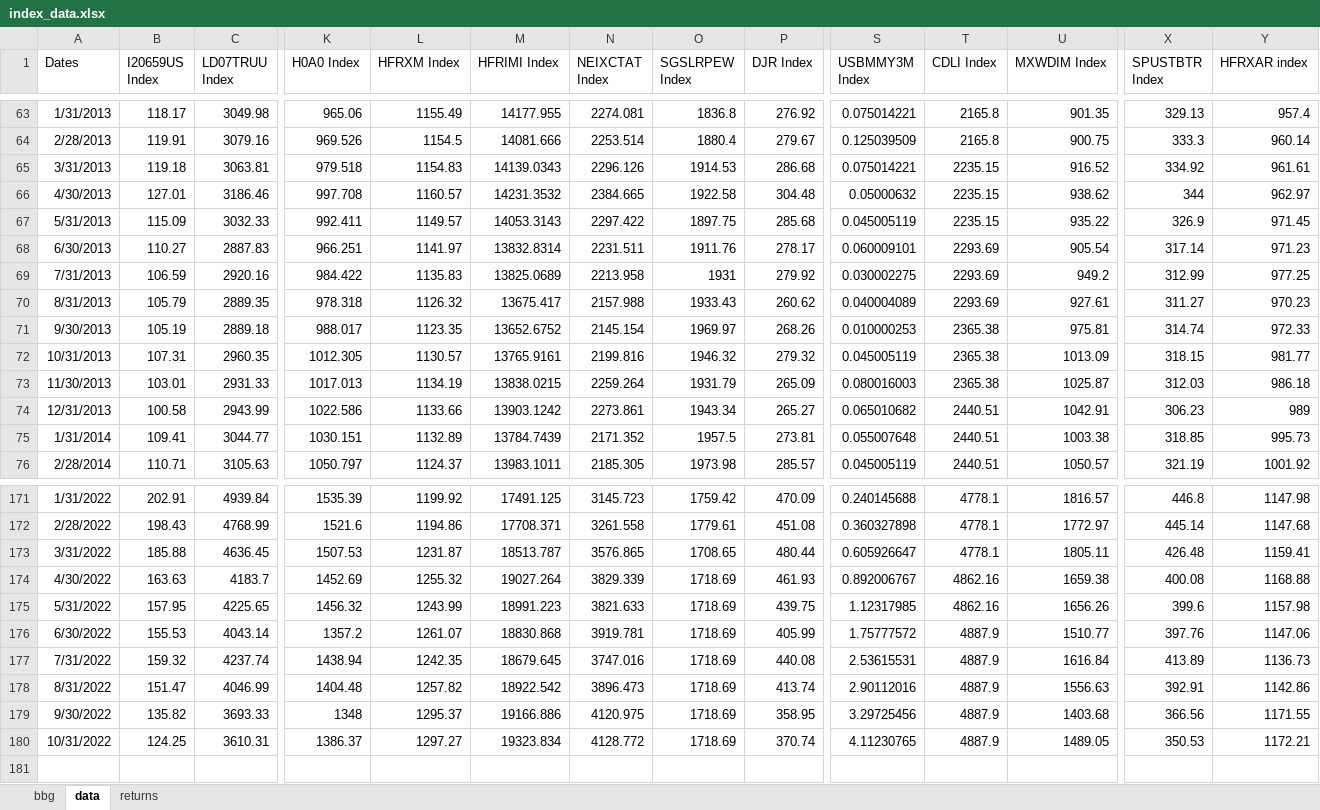
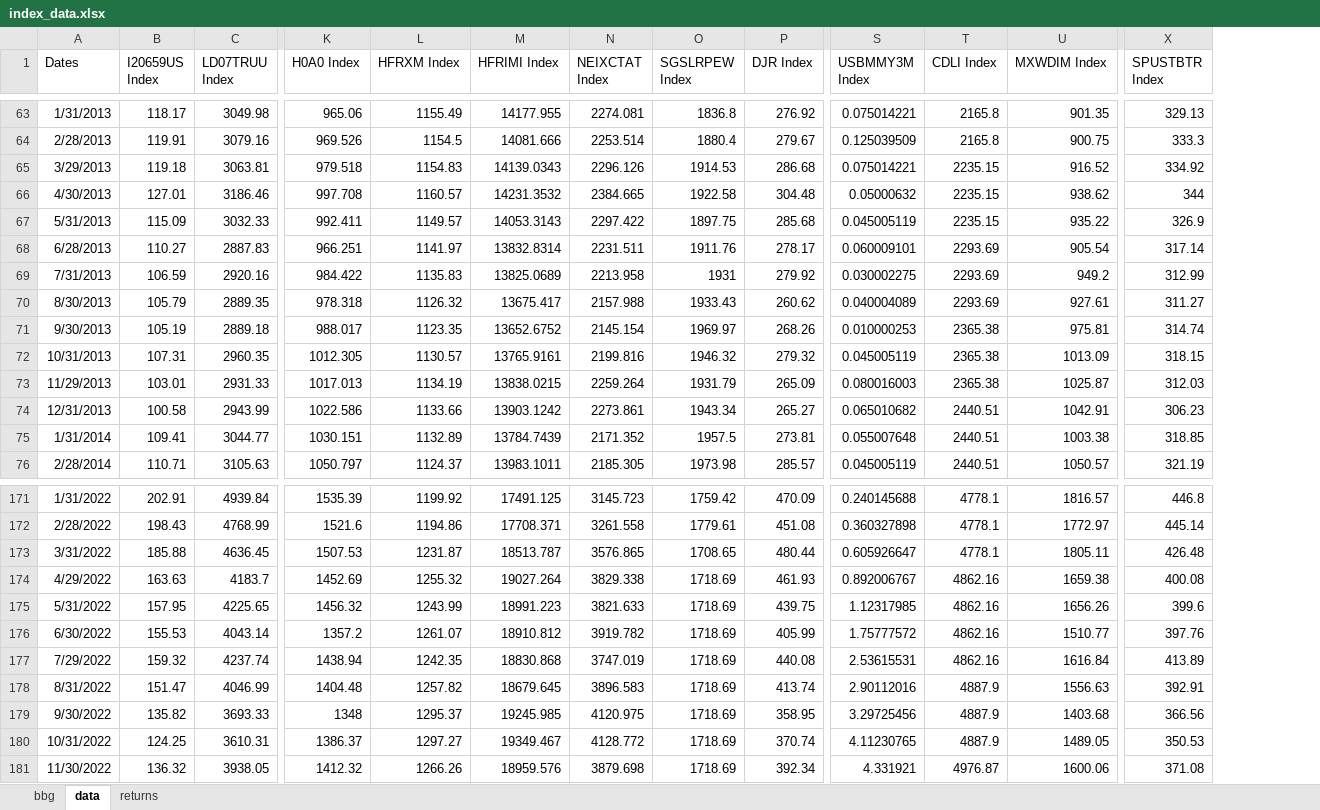
Before and after one commit to pforjoe/SAA, an Excel workbook: data/index_data.xlsx, sheet data, drawn as a sheet; only a part is shown, gaps mark what is left out; values as stored, in another font and other column widths than the file's, no borders; removed rows and columns are numbered as before the commit, all else as after; rows hold the shown columns only; the diff covers the shown part only; the diff names each change by its address in the sheet, - before the commit and + after, or states it on an @@ line.

```diff
--- a/data/index_data.xlsx (sheet data)
+++ b/data/index_data.xlsx (sheet data)
-column Y (HFRXAR index), rows 63-76: 957.4 | 960.14 | 961.61 | 962.97 | 971.45 | 971.23 | 977.25 | 970.23 | 972.33 | 981.77 | 986.18 | 989 | 995.73 | 1001.92; rows 171-180: 1147.98 | 1147.68 | 1159.41 | 1168.88 | 1157.98 | 1147.06 | 1136.73 | 1142.86 | 1171.55 | 1172.21
-A65 (Dates): 3/31/2013
+A65 (Dates): 3/29/2013
-A68 (Dates): 6/30/2013
+A68 (Dates): 6/28/2013
-A70 (Dates): 8/31/2013
+A70 (Dates): 8/30/2013
-A73 (Dates): 11/30/2013
+A73 (Dates): 11/29/2013
-A174 (Dates): 4/30/2022
+A174 (Dates): 4/29/2022
-N174 (NEIXCTAT Index): 3829.339
+N174 (NEIXCTAT Index): 3829.338
-M176 (HFRIMI Index): 18830.868
+M176 (HFRIMI Index): 18910.812
-N176 (NEIXCTAT Index): 3919.781
+N176 (NEIXCTAT Index): 3919.782
-T176:T177 (CDLI Index): 4887.9
+T176:T177 (CDLI Index): 4862.16
-A177 (Dates): 7/31/2022
+A177 (Dates): 7/29/2022
-M177 (HFRIMI Index): 18679.645
+M177 (HFRIMI Index): 18830.868
-N177 (NEIXCTAT Index): 3747.016
+N177 (NEIXCTAT Index): 3747.019
-M178 (HFRIMI Index): 18922.542
+M178 (HFRIMI Index): 18679.645
-N178 (NEIXCTAT Index): 3896.473
+N178 (NEIXCTAT Index): 3896.583
-M179 (HFRIMI Index): 19166.886
+M179 (HFRIMI Index): 19245.985
-M180 (HFRIMI Index): 19323.834
+M180 (HFRIMI Index): 19349.467
+row 181: 11/30/2022 | 136.32 | 3938.05 | 1412.32 | 1266.26 | 18959.576 | 3879.698 | 1718.69 | 392.34 | 4.331921 | 4976.87 | 1600.06 | 371.08
```
Also changed, not shown: 45 edited cells elsewhere in this sheet, sheet bbg, sheet returns, formulas that keep their value, data/time_series/asset_return_data.xlsx, data/time_series/ftse_data.xlsx, 6 other files.
